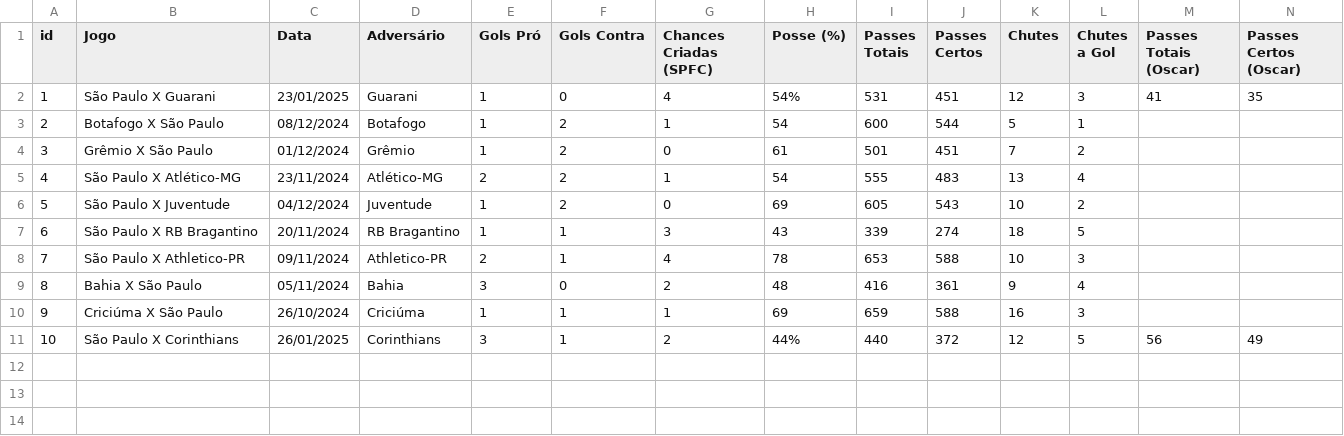
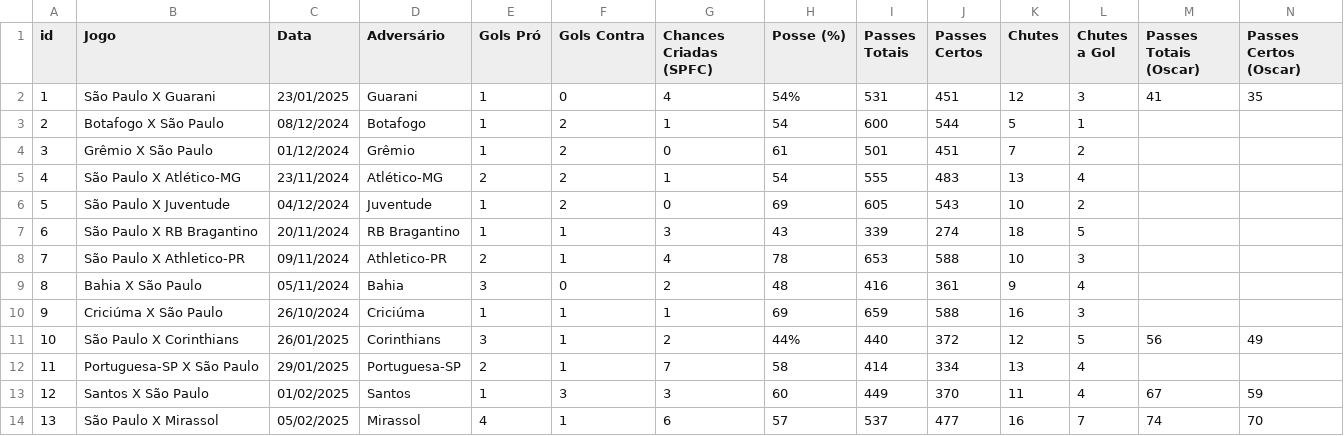
Before and after one commit to guifabretti/analysis-spfc, a CSV file: data/database_saopaulo.csv, drawn as a sheet; only a part is shown; rows hold the shown columns only; the diff names each change by its address in the sheet, - before the commit and + after, or states it on an @@ line.

```diff
--- a/data/database_saopaulo.csv
+++ b/data/database_saopaulo.csv
+row 12: 11 | Portuguesa-SP X São Paulo | 29/01/2025 | Portuguesa-SP | 2 | 1 | 7 | 58 | 414 | 334 | 13 | 4
+row 13: 12 | Santos X São Paulo | 01/02/2025 | Santos | 1 | 3 | 3 | 60 | 449 | 370 | 11 | 4 | 67 | 59
+row 14: 13 | São Paulo X Mirassol | 05/02/2025 | Mirassol | 4 | 1 | 6 | 57 | 537 | 477 | 16 | 7 | 74 | 70
```
Also changed, not shown: data/database_saopaulo_cleaned.csv, 1 other file.
